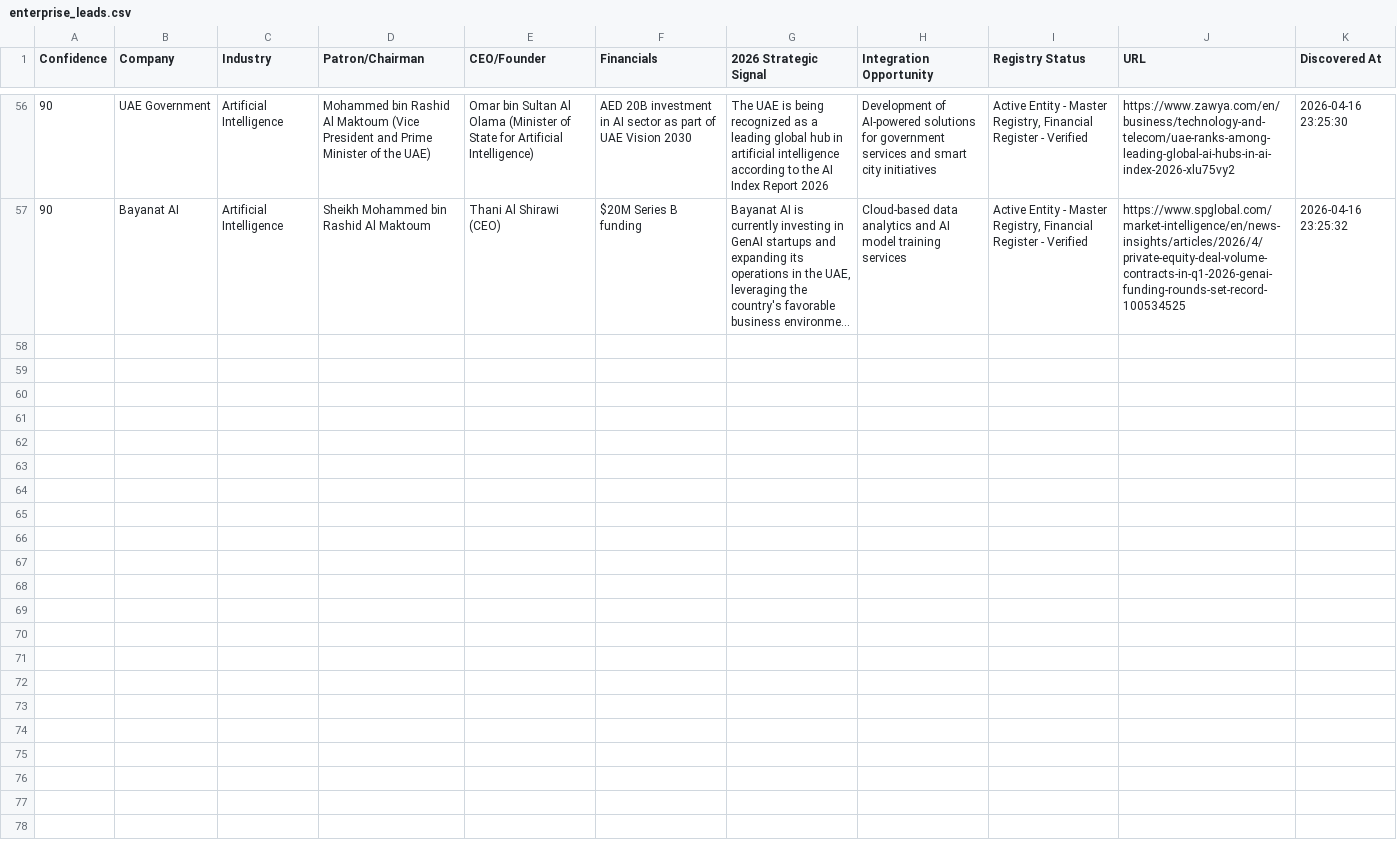
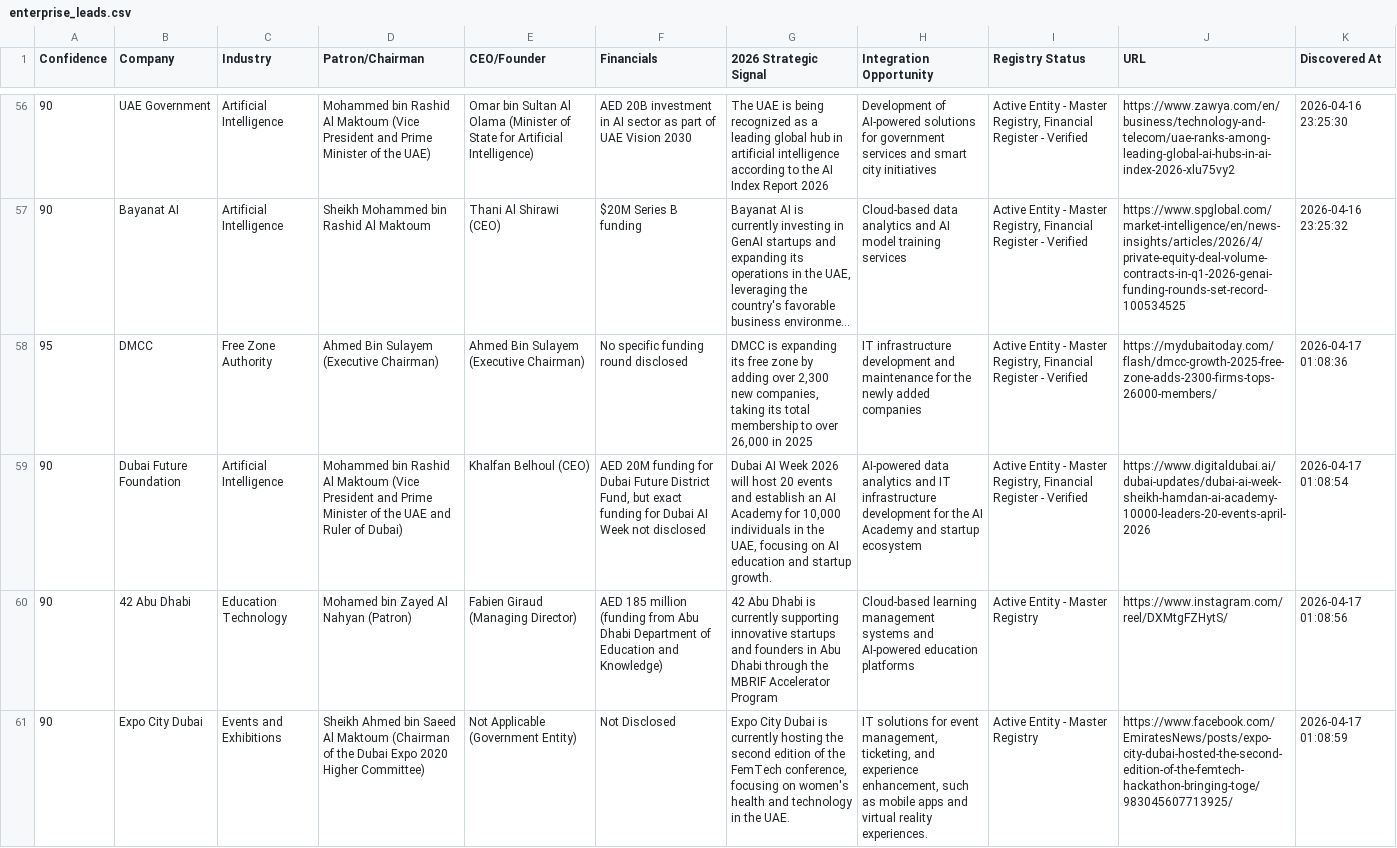
Before and after one commit to anuradhabudhar214-tech/lead_agent, a CSV file: enterprise_leads.csv, drawn as a sheet; only a part is shown, gaps mark what is left out; long unchanged cells end in …; the diff names each change by its address in the sheet, - before the commit and + after, or states it on an @@ line.

Commit message:
📊 Intelligence Sync: Updated lead harvest backup

```diff
--- a/enterprise_leads.csv
+++ b/enterprise_leads.csv
+row 58: 95 | DMCC | Free Zone Authority | Ahmed Bin Sulayem (Executive Chairman) | Ahmed Bin Sulayem (Executive Chairman) | No specific funding round disclosed | DMCC is expanding its free zone by adding over 2,300 new companies, taking its total membership to over 26,000 in 2025 | IT infrastructure development and maintenance for the newly added companies | Active Entity - Master Registry, Financial Register - Verified | https://mydubaitoday.com/flash/dmcc-growth-2025-free-zone-adds-2300-firms-tops-26000-members/ | 2026-04-17 01:08:36
+row 59: 90 | Dubai Future Foundation | Artificial Intelligence | Mohammed bin Rashid Al Maktoum (Vice President and Prime Minister of the UAE and Ruler of Dubai) | Khalfan Belhoul (CEO) | AED 20M funding for Dubai Future District Fund, but exact funding for Dubai AI Week not disclosed | Dubai AI Week 2026 will host 20 events and establish an AI Academy for 10,000 individuals in the UAE, focusing on AI education and startup growth. | AI-powered data analytics and IT infrastructure development for the AI Academy and startup ecosystem | Active Entity - Master Registry, Financial Register - Verified | https://www.digitaldubai.ai/dubai-updates/dubai-ai-week-sheikh-hamdan-ai-academy-10000-leaders-20-events-april-2026 | 2026-04-17 01:08:54
+row 60: 90 | 42 Abu Dhabi | Education Technology | Mohamed bin Zayed Al Nahyan (Patron) | Fabien Giraud (Managing Director) | AED 185 million (funding from Abu Dhabi Department of Education and Knowledge) | 42 Abu Dhabi is currently supporting innovative startups and founders in Abu Dhabi through the MBRIF Accelerator Program | Cloud-based learning management systems and AI-powered education platforms | Active Entity - Master Registry | https://www.instagram.com/reel/DXMtgFZHytS/ | 2026-04-17 01:08:56
+row 61: 90 | Expo City Dubai | Events and Exhibitions | Sheikh Ahmed bin Saeed Al Maktoum (Chairman of the Dubai Expo 2020 Higher Committee) | Not Applicable (Government Entity) | Not Disclosed | Expo City Dubai is currently hosting the second edition of the FemTech conference, focusing on women's health and technology in the UAE. | IT solutions for event management, ticketing, and experience enhancement, such as mobile apps and virtual reality experiences. | Active Entity - Master Registry | https://www.facebook.com/EmiratesNews/posts/expo-city-dubai-hosted-the-second-edition-of-the-femtech-hackathon-bringing-toge/983045607713925/ | 2026-04-17 01:08:59
```
